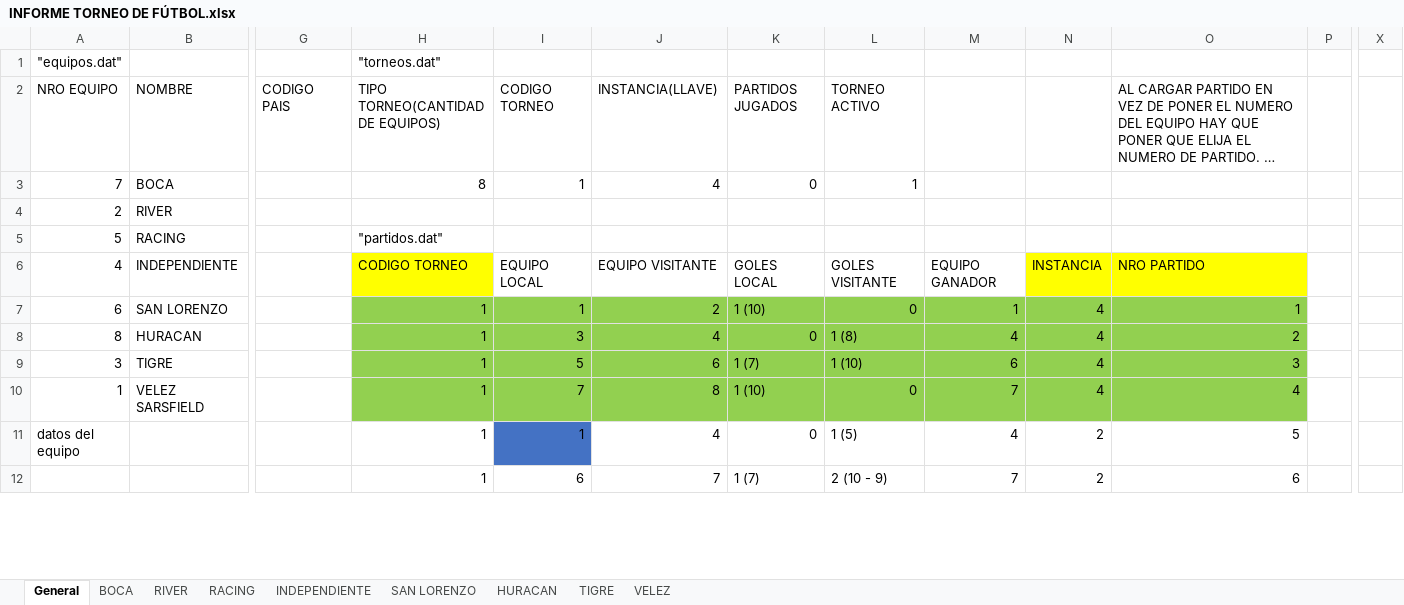
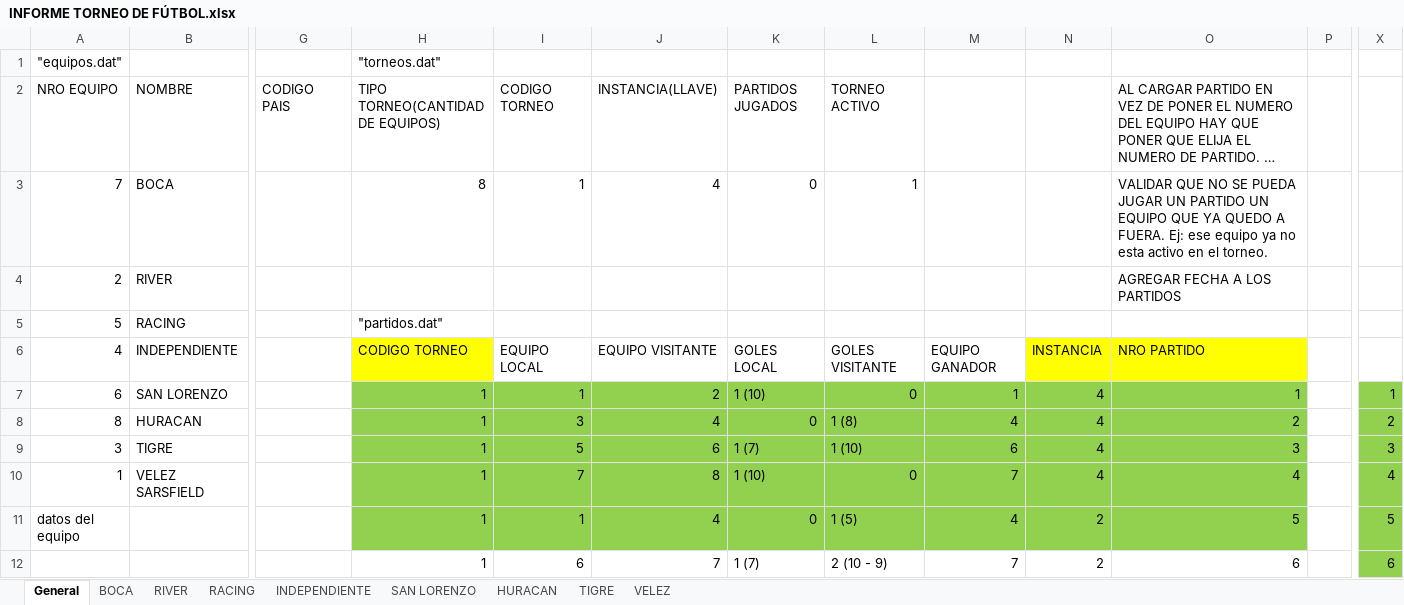
Before and after one commit to jachaval/LAB-2---PROYECTO-INTEGRADOR, an Excel workbook: INFORME TORNEO DE FÚTBOL.xlsx, sheet General, drawn as a sheet; only a part is shown, gaps mark what is left out; long unchanged cells end in …; values as stored, in another font and other column widths than the file's, no borders; the diff covers the shown part only; the diff names each change by its address in the sheet, - before the commit and + after, or states it on an @@ line.

```diff
--- a/INFORME TORNEO DE FÚTBOL.xlsx (sheet General)
+++ b/INFORME TORNEO DE FÚTBOL.xlsx (sheet General)
-O3: (empty)
+O3: VALIDAR QUE NO SE PUEDA JUGAR UN PARTIDO UN EQUIPO QUE YA QUEDO A FUERA. Ej: ese equipo ya no esta activo en el torneo.
-O4: (empty)
+O4: AGREGAR FECHA A LOS PARTIDOS
-X7: (empty)
+X7: 1
-X7:X12 fill: none
+X7:X12 fill: #92D050
-X8: (empty)
+X8: 2
-X9: (empty)
+X9: 3
-X10: (empty)
+X10: 4
-H11 fill: none
+H11 fill: #92D050
-I11 fill: #4472C4
+I11 fill: #92D050
-J11:O11 fill: none
+J11:O11 fill: #92D050
-X11: (empty)
+X11: 5
-X12: (empty)
+X12: 6
```
Also changed, not shown: 9 edited cells and cell formats elsewhere in this sheet, 1 other file.
